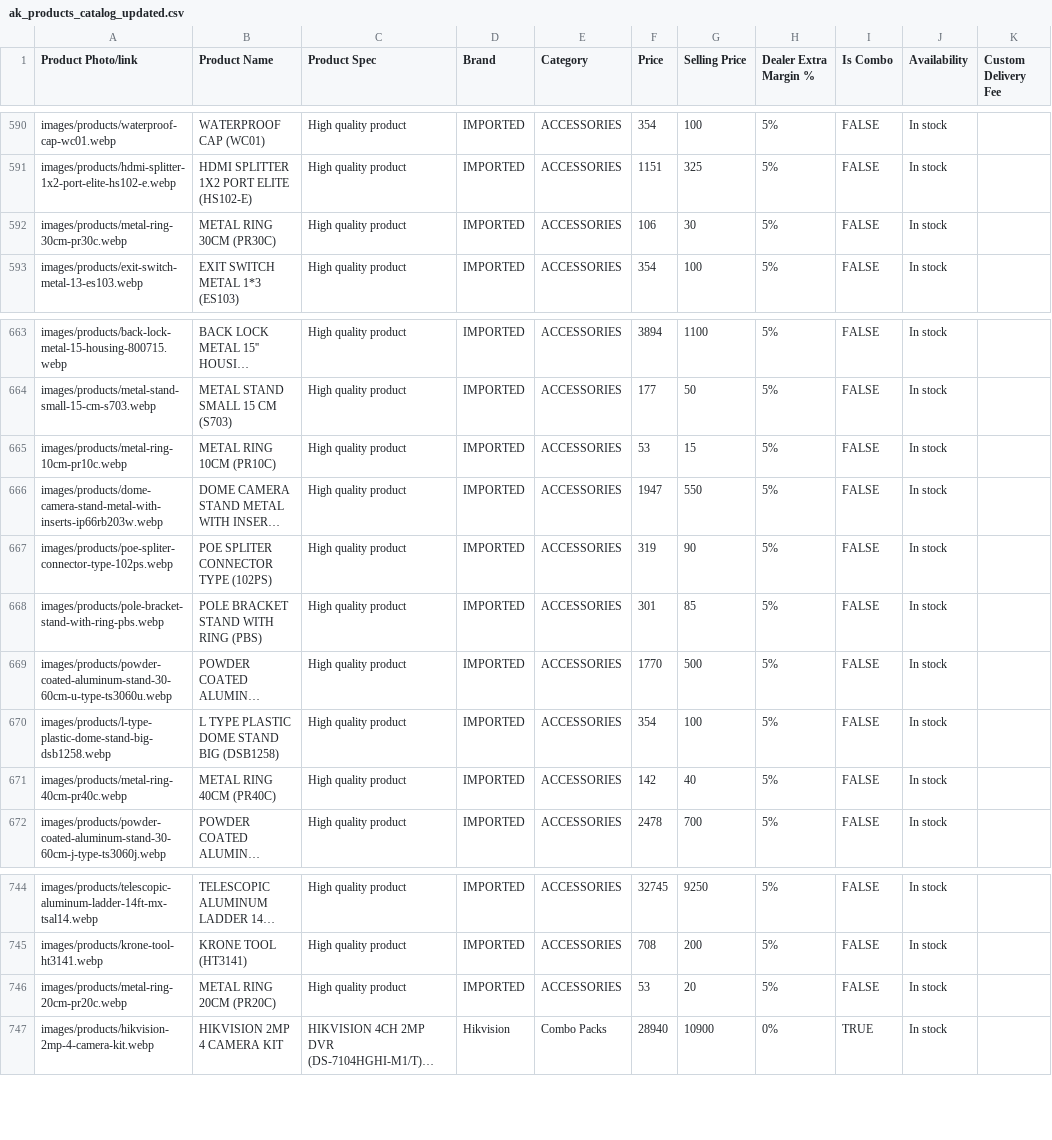
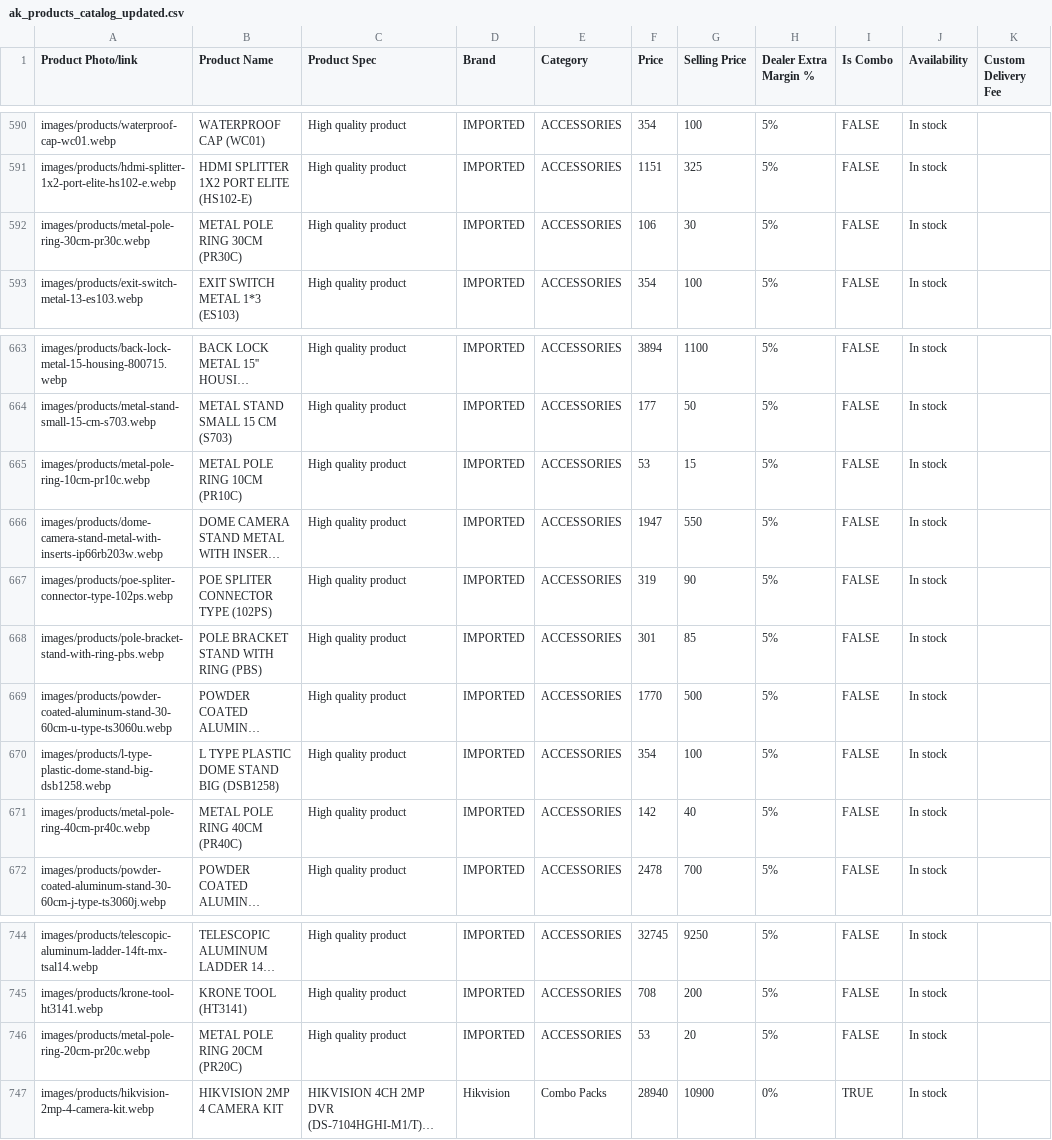
Before and after one commit to akinfotechtn/ecom, a CSV file: public/data/ak_products_catalog_updated.csv, drawn as a sheet; only a part is shown, gaps mark what is left out; long unchanged cells end in …; the diff names each change by its address in the sheet, - before the commit and + after, or states it on an @@ line.

Commit message:
[Deploy] Products updated - 12/8/2026, 11:02:15 pm

```diff
--- a/public/data/ak_products_catalog_updated.csv
+++ b/public/data/ak_products_catalog_updated.csv
-A592 (Product Photo/link): images/products/metal-ring-30cm-pr30c.webp
+A592 (Product Photo/link): images/products/metal-pole-ring-30cm-pr30c.webp
-B592 (Product Name): METAL RING 30CM (PR30C)
+B592 (Product Name): METAL POLE RING 30CM (PR30C)
-A665 (Product Photo/link): images/products/metal-ring-10cm-pr10c.webp
+A665 (Product Photo/link): images/products/metal-pole-ring-10cm-pr10c.webp
-B665 (Product Name): METAL RING 10CM (PR10C)
+B665 (Product Name): METAL POLE RING 10CM (PR10C)
-A671 (Product Photo/link): images/products/metal-ring-40cm-pr40c.webp
+A671 (Product Photo/link): images/products/metal-pole-ring-40cm-pr40c.webp
-B671 (Product Name): METAL RING 40CM (PR40C)
+B671 (Product Name): METAL POLE RING 40CM (PR40C)
-A746 (Product Photo/link): images/products/metal-ring-20cm-pr20c.webp
+A746 (Product Photo/link): images/products/metal-pole-ring-20cm-pr20c.webp
-B746 (Product Name): METAL RING 20CM (PR20C)
+B746 (Product Name): METAL POLE RING 20CM (PR20C)
```
Also changed, not shown: 12 other files.
